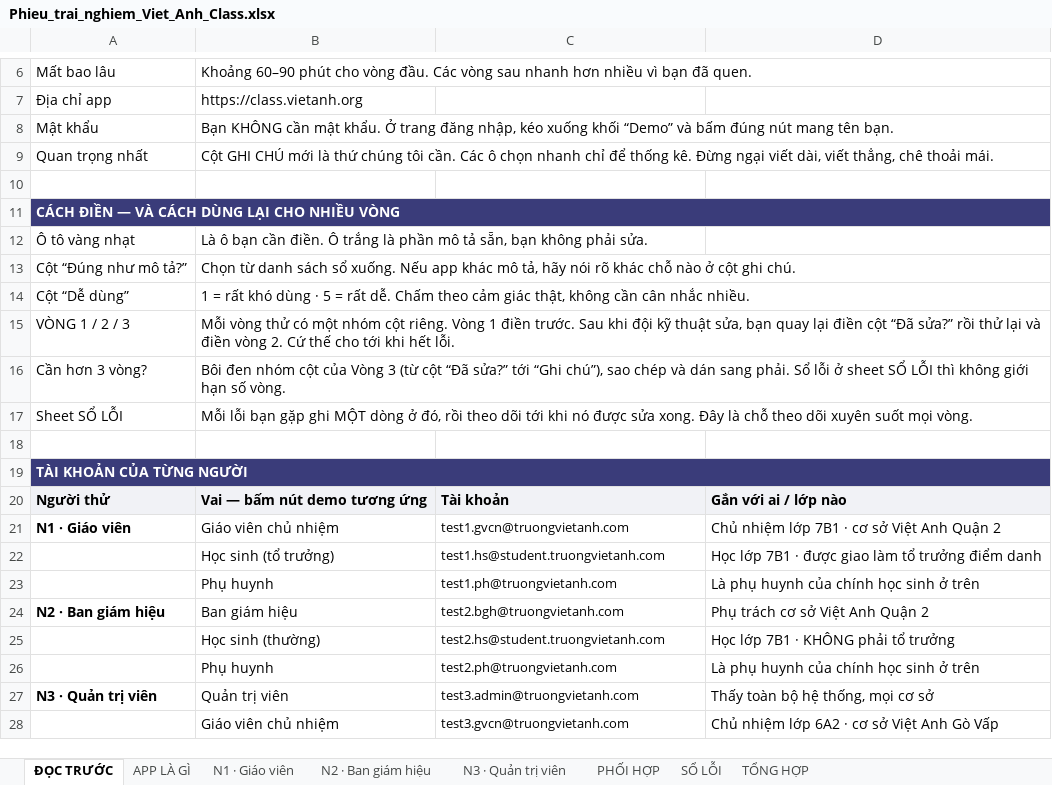
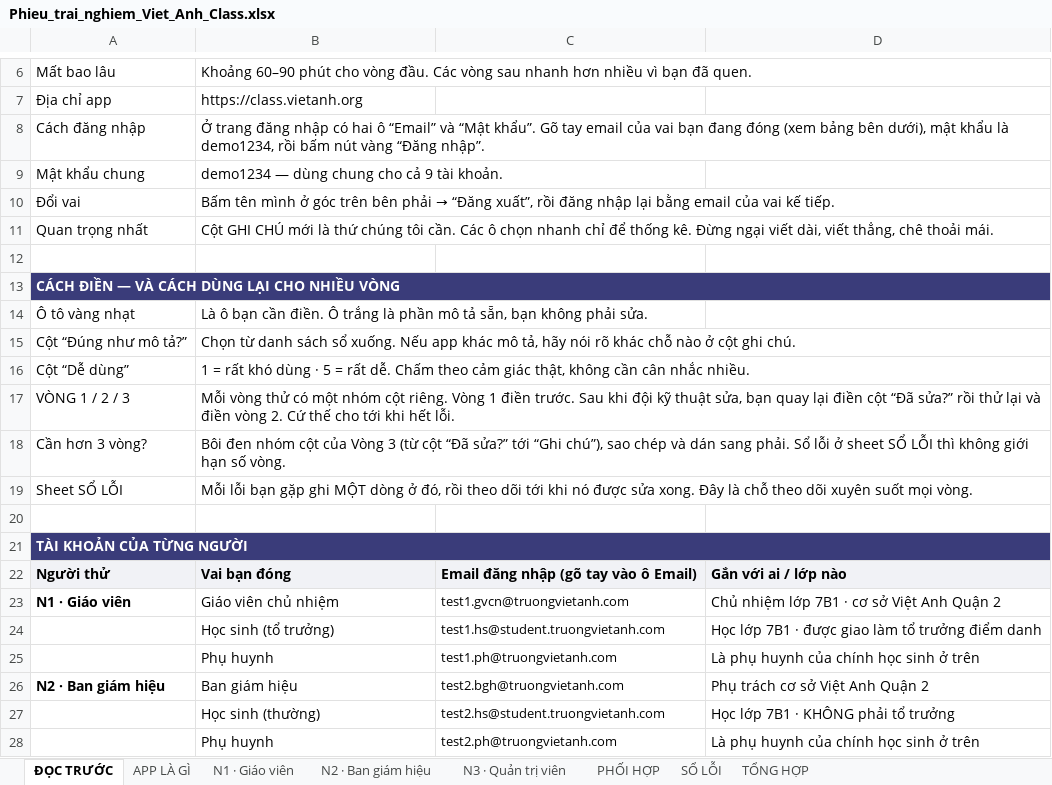
Before and after one commit to hungnguyen-phi/viet-anh-class, an Excel workbook: Phieu_trai_nghiem_Viet_Anh_Class.xlsx, sheet ĐỌC TRƯỚC, drawn as a sheet; only a part is shown, gaps mark what is left out; the shorter side is filled out with more unchanged rows; values as stored, in another font and other column widths than the file's, no borders; removed rows and columns are numbered as before the commit, all else as after; the diff names each change by its address in the sheet, - before the commit and + after, or states it on an @@ line.

```diff
--- a/Phieu_trai_nghiem_Viet_Anh_Class.xlsx (sheet ĐỌC TRƯỚC)
+++ b/Phieu_trai_nghiem_Viet_Anh_Class.xlsx (sheet ĐỌC TRƯỚC)
-row 8: Mật khẩu | Bạn KHÔNG cần mật khẩu. Ở trang đăng nhập, kéo xuống khối “Demo” và bấm đúng nút mang tên bạn.
+row 8: Cách đăng nhập | Ở trang đăng nhập có hai ô “Email” và “Mật khẩu”. Gõ tay email của vai bạn đang đóng (xem bảng bên dưới), mật khẩu là demo1234, rồi bấm nút vàng “Đăng nhập”.
+row 9: Mật khẩu chung | demo1234 — dùng chung cho cả 9 tài khoản.
+row 10: Đổi vai | Bấm tên mình ở góc trên bên phải → “Đăng xuất”, rồi đăng nhập lại bằng email của vai kế tiếp.
-B22: Vai — bấm nút demo tương ứng
+B22: Vai bạn đóng
-C22: Tài khoản
+C22: Email đăng nhập (gõ tay vào ô Email)
```
Also changed, not shown: sheet N1 · Giáo viên, sheet N3 · Quản trị viên, sheet N2 · Ban giám hiệu, 3 other files.
